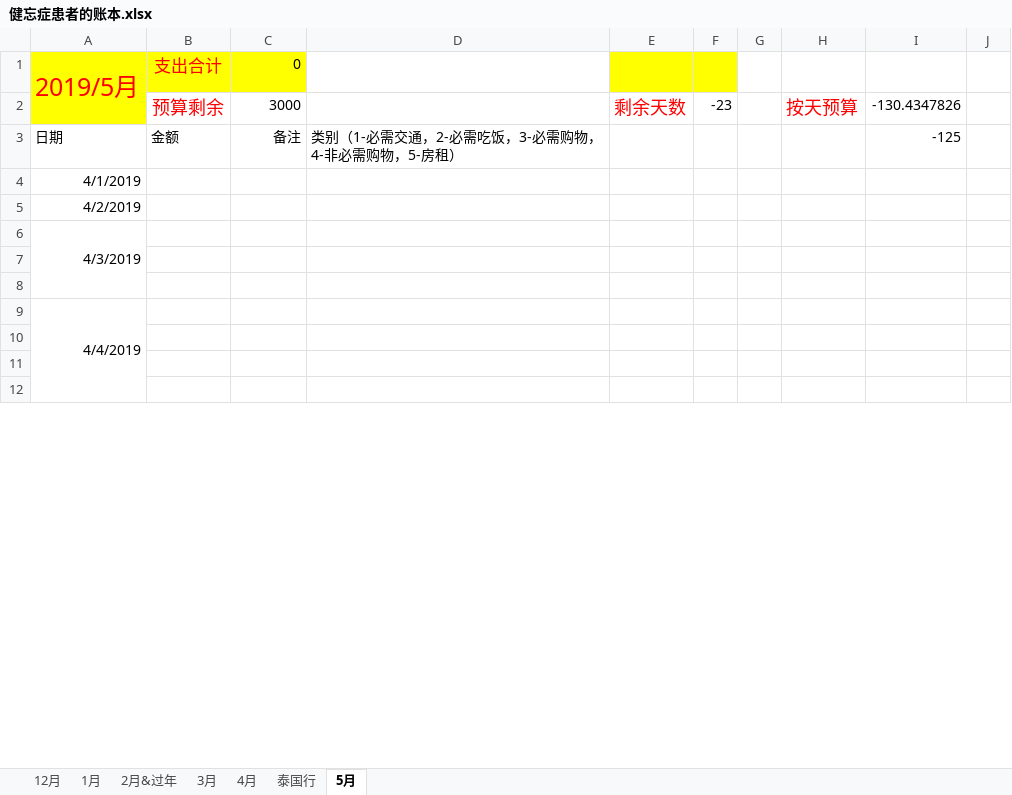
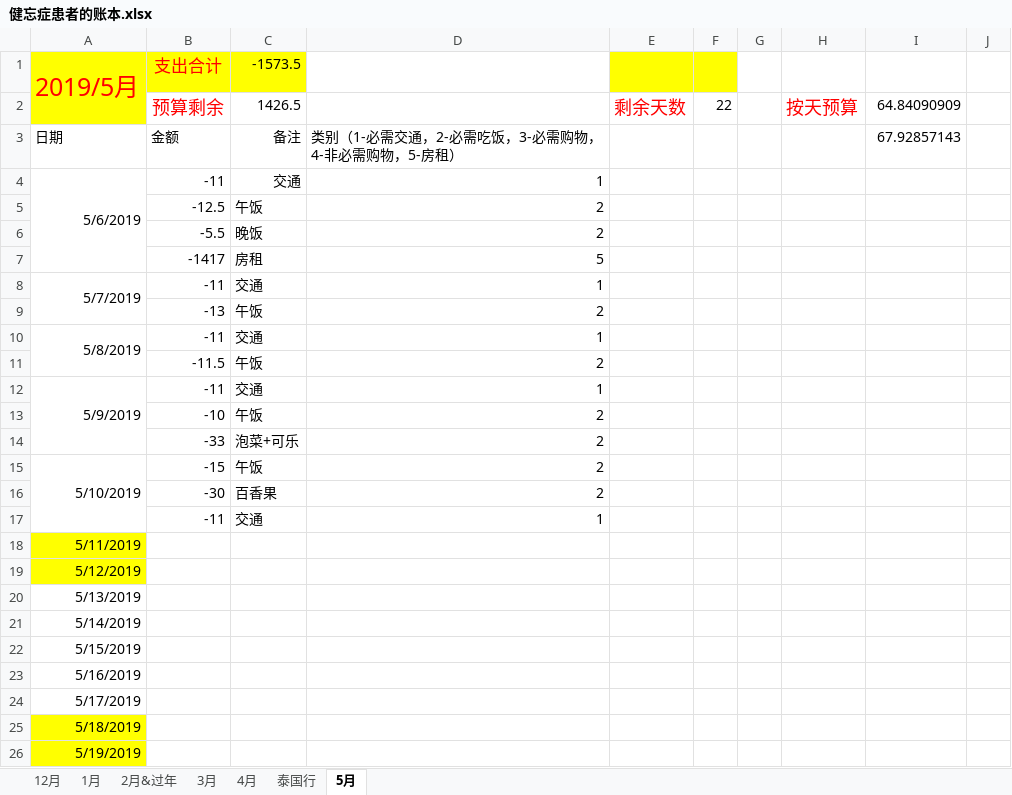
Before and after one commit to sxlcjqq/-, an Excel workbook: 账本/健忘症患者的账本.xlsx, sheet 5月, drawn as a sheet; only a part is shown; values as stored, in another font and other column widths than the file's, no borders; removed rows and columns are numbered as before the commit, all else as after; the diff covers the shown part only; the diff names each change by its address in the sheet, - before the commit and + after, or states it on an @@ line.

Commit message:
update

```diff
--- a/账本/健忘症患者的账本.xlsx (sheet 5月)
+++ b/账本/健忘症患者的账本.xlsx (sheet 5月)
-C1: 0
+C1: -1573.5
-C2: 3000
+C2: 1426.5
-F2: -23
+F2: 22
-I2: -130.4347826
+I2: 64.84090909
-I3: -125
+I3: 67.92857143
+row 4: 5/6/2019 | -11 | 交通 | 1
+row 5:  | -12.5 | 午饭 | 2
+row 6:  | -5.5 | 晚饭 | 2
+row 7:  | -1417 | 房租 | 5
+row 8: 5/7/2019 | -11 | 交通 | 1
+row 9:  | -13 | 午饭 | 2
+row 10: 5/8/2019 | -11 | 交通 | 1
+row 11:  | -11.5 | 午饭 | 2
+row 12: 5/9/2019 | -11 | 交通 | 1
+row 13:  | -10 | 午饭 | 2
+row 14:  | -33 | 泡菜+可乐 | 2
+row 15: 5/10/2019 | -15 | 午饭 | 2
+row 16:  | -30 | 百香果 | 2
+row 17:  | -11 | 交通 | 1
-A18: 4/1/2019
+A18: 5/11/2019
-A18:A19 fill: none
+A18:A19 fill: #FFFF00
-A19: 4/2/2019
+A19: 5/12/2019
-A20: 4/3/2019
+A20: 5/13/2019
-A6:A8 merged
-A21: (empty)
+A21: 5/14/2019
-A22: (empty)
+A22: 5/15/2019
-A23: 4/4/2019
+A23: 5/16/2019
-A9:A12 merged
-A24: (empty)
+A24: 5/17/2019
-A25: (empty)
+A25: 5/18/2019
-A25:A26 fill: none
+A25:A26 fill: #FFFF00
-A26: (empty)
+A26: 5/19/2019
```
Also changed, not shown: 26 removed rows, 19 edited cells, cell formats and merged cells elsewhere in this sheet, sheet 4月, sheet 泰国行, sheet 2月&过年, sheet 1月, sheet 12月, sheet 3月, formulas that keep their value.
